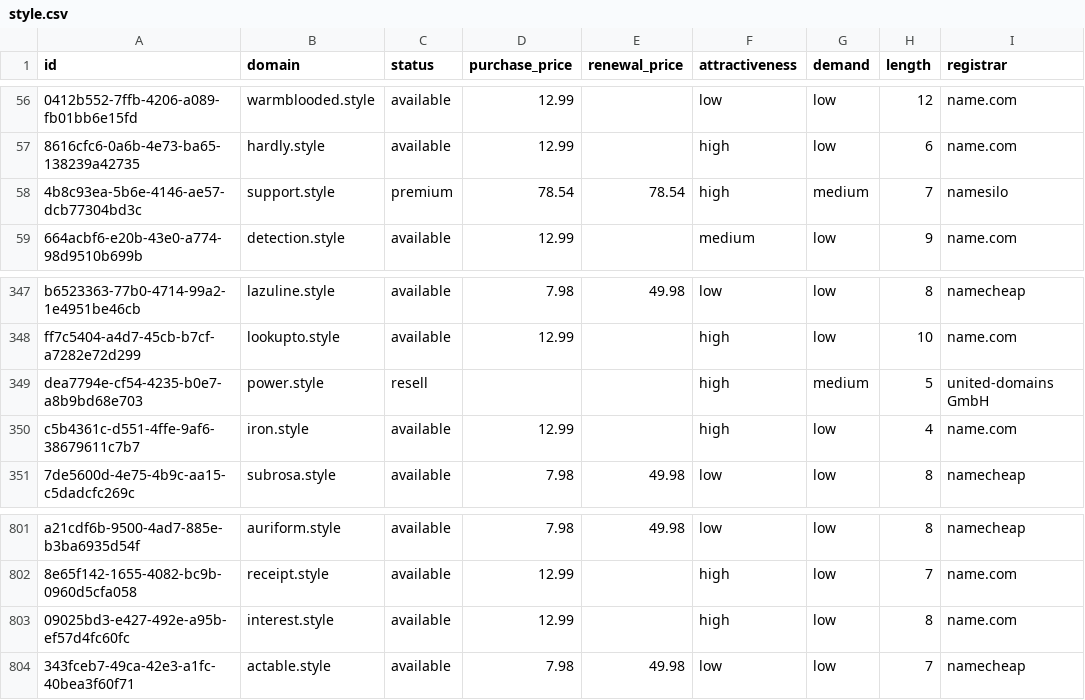
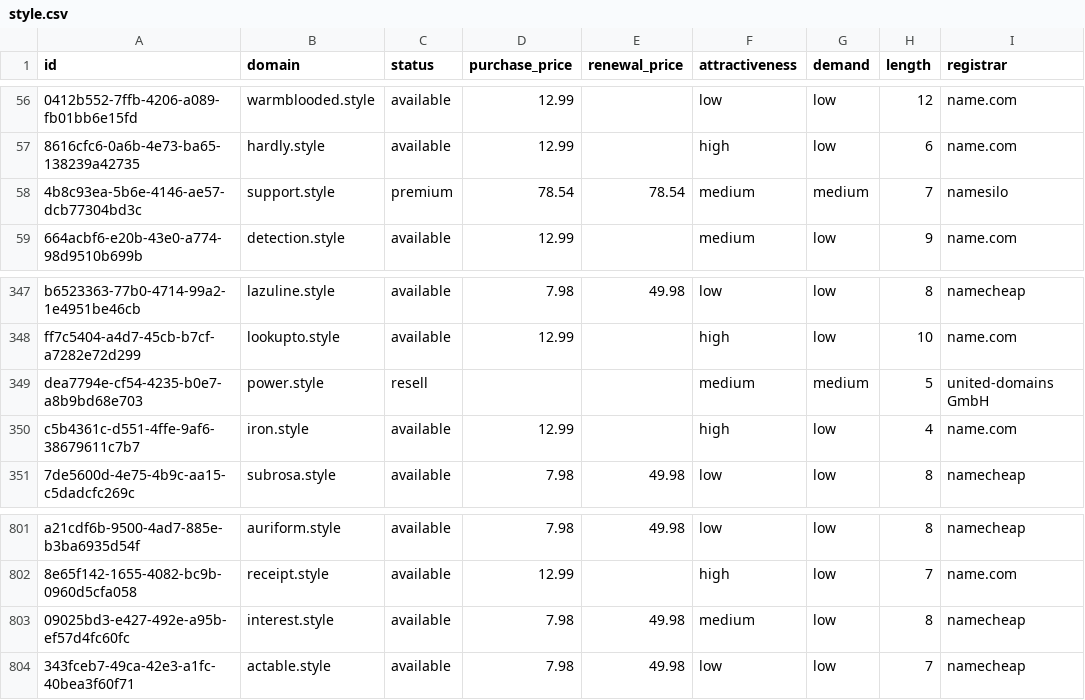
Before and after one commit to UniqueDomains/style-oneword-domains, a CSV file: style.csv, drawn as a sheet; only a part is shown, gaps mark what is left out; the diff covers the shown part only; the diff names each change by its address in the sheet, - before the commit and + after, or states it on an @@ line.

```diff
--- a/style.csv
+++ b/style.csv
-F58 (attractiveness): high
+F58 (attractiveness): medium
-F349 (attractiveness): high
+F349 (attractiveness): medium
-D803 (purchase_price): 12.99
+D803 (purchase_price): 7.98
-E803 (renewal_price): (empty)
+E803 (renewal_price): 49.98
-F803 (attractiveness): high
+F803 (attractiveness): medium
-I803 (registrar): name.com
+I803 (registrar): namecheap
```
Also changed, not shown: 20 edited cells elsewhere in this file, 4 other files.
